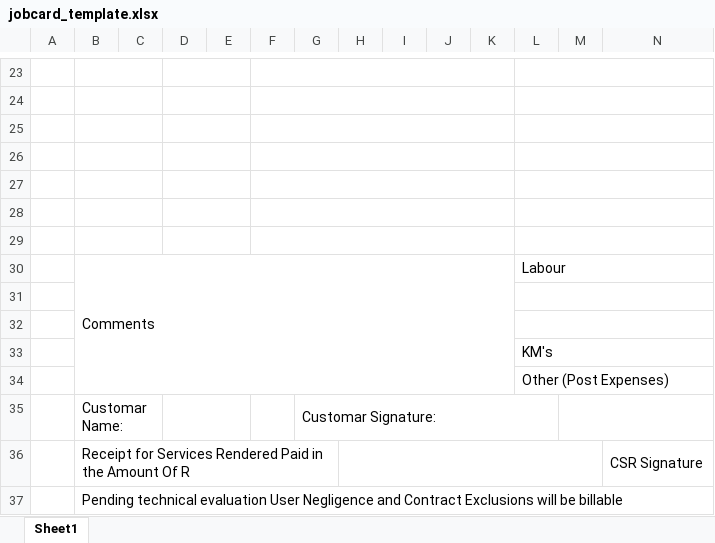
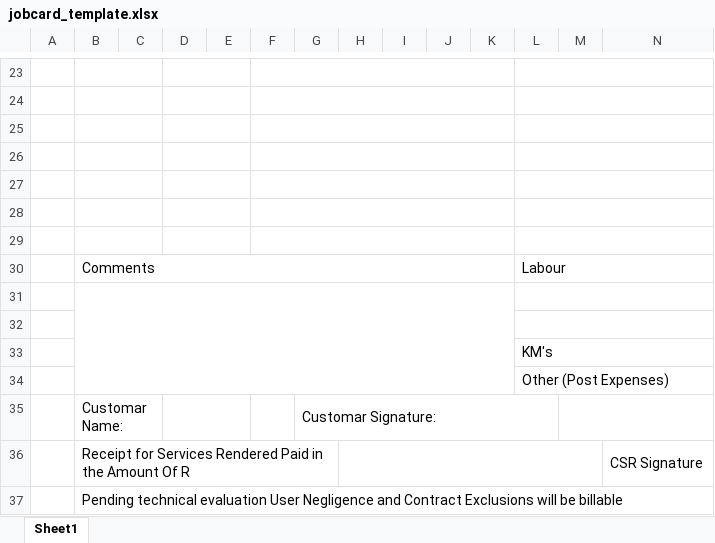
Before and after one commit to StefanEllis/Jobcard-Web-app, an Excel workbook: jobcard_template.xlsx, sheet Sheet1, drawn as a sheet; only a part is shown, gaps mark what is left out; values as stored, in another font and other column widths than the file's, no borders; the diff names each change by its address in the sheet, - before the commit and + after, or states it on an @@ line.

```diff
--- a/jobcard_template.xlsx (sheet Sheet1)
+++ b/jobcard_template.xlsx (sheet Sheet1)
-B30:K34 merged
+B30:K30 merged
+B31:K34 merged
```
Also changed, not shown: 1 other file.
